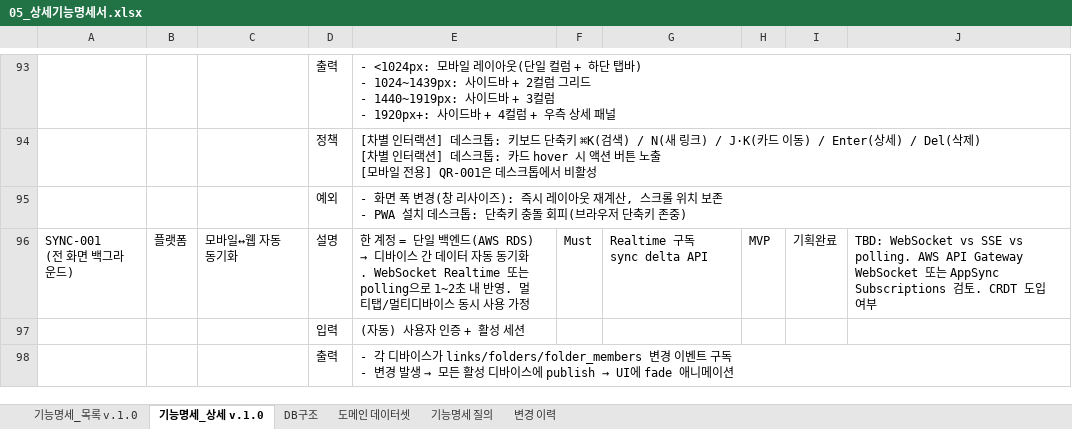
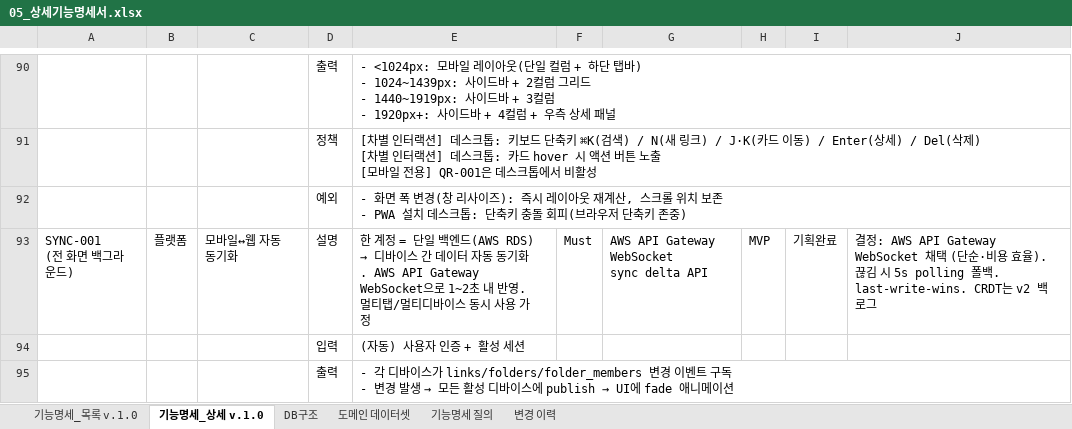
Before and after one commit to inwoo-jang/qlink, an Excel workbook: docs/planning/05_상세기능명세서.xlsx, sheet 기능명세_상세 v.1.0, drawn as a sheet; only a part is shown, gaps mark what is left out; values as stored, in another font and other column widths than the file's, no borders; addresses are those after the commit; ↵ is a line break in a cell; the diff covers the shown part only; the diff names each change by its address in the sheet, - before the commit and + after, or states it on an @@ line.

```diff
--- a/docs/planning/05_상세기능명세서.xlsx (sheet 기능명세_상세 v.1.0)
+++ b/docs/planning/05_상세기능명세서.xlsx (sheet 기능명세_상세 v.1.0)
-E93: …동기화. WebSocket Realtime 또는 polling으로 1~2…
+E93: …동기화. AWS API Gateway WebSocket으로 1~2…
-G93: Realtime 구독 ↵ sync delta API
+G93: AWS API Gateway WebSocket ↵ sync delta API
-J93: TBD: WebSocket vs SSE vs polling. AWS API Gateway WebSocket 또는 AppSync Subscriptions 검토. CRDT 도입 여부
+J93: 결정: AWS API Gateway WebSocket 채택 (단순·비용 효율). 끊김 시 5s polling 폴백. last-write-wins. CRDT는 v2 백로그
```
Also changed, not shown: 3 added rows, 3 removed rows and 34 edited cells elsewhere in this sheet, sheet 변경 이력, sheet 기능명세_목록 v.1.0, 6 other files.
